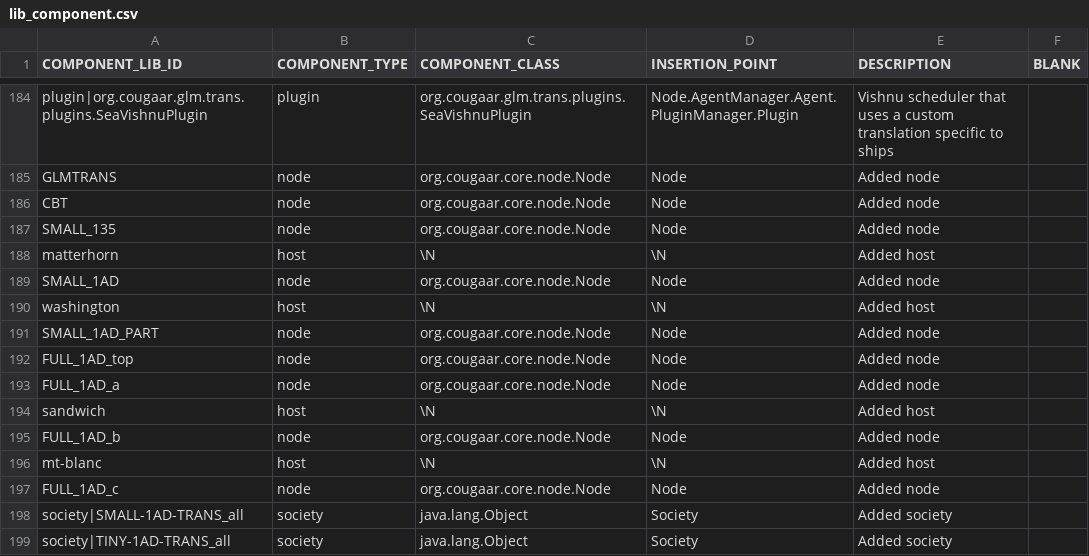
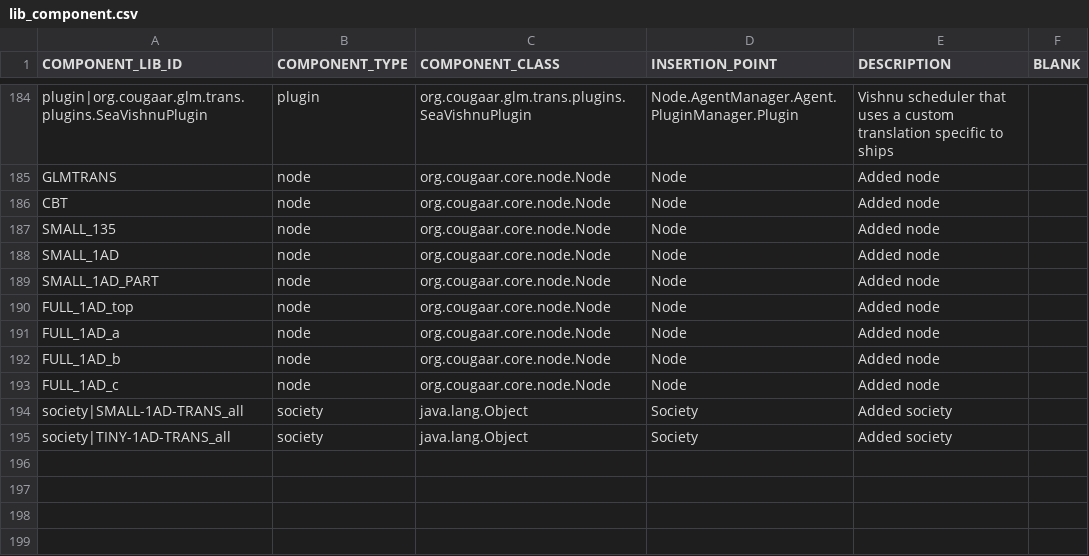
Before and after one commit to codeaudit/cougaar-csmart, a CSV file: csmart/data/database/csv/lib_component.csv, drawn as a sheet; only a part is shown, gaps mark what is left out; the diff names each change by its address in the sheet, - before the commit and + after, or states it on an @@ line.

```diff
--- a/csmart/data/database/csv/lib_component.csv
+++ b/csmart/data/database/csv/lib_component.csv
-row 188: matterhorn | host | \N | \N | Added host
-row 190: washington | host | \N | \N | Added host
-row 194: sandwich | host | \N | \N | Added host
-row 196: mt-blanc | host | \N | \N | Added host
```
Also changed, not shown: csmart/data/database/csv/alib_component.csv.
